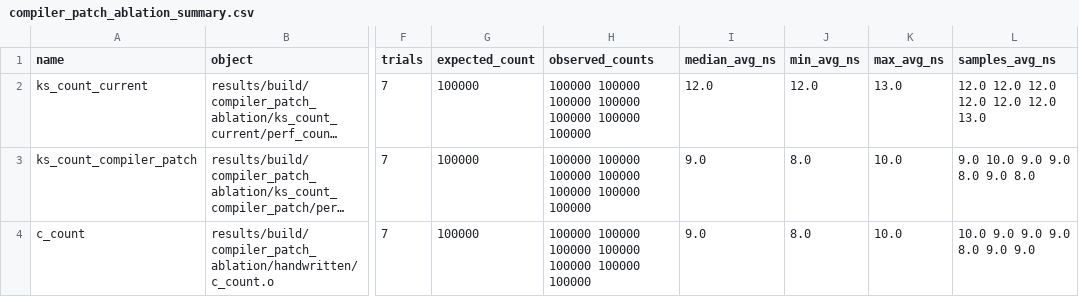
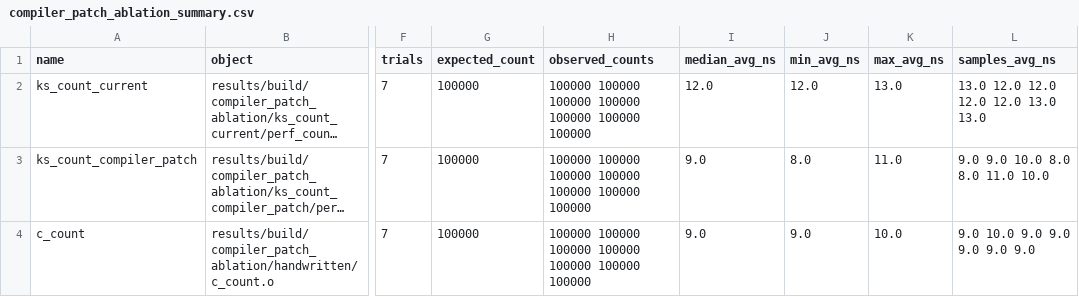
Before and after one commit to yunwei37/kernel-script-paper, a CSV file: results/compiler_patch_ablation_summary.csv, drawn as a sheet; only a part is shown, gaps mark what is left out; long unchanged cells end in …; the diff names each change by its address in the sheet, - before the commit and + after, or states it on an @@ line.

```diff
--- a/results/compiler_patch_ablation_summary.csv
+++ b/results/compiler_patch_ablation_summary.csv
-L2 (samples_avg_ns): 12.0 12.0 12.0 12.0 12.0 12.0 13.0
+L2 (samples_avg_ns): 13.0 12.0 12.0 12.0 12.0 13.0 13.0
-K3 (max_avg_ns): 10.0
+K3 (max_avg_ns): 11.0
-L3 (samples_avg_ns): 9.0 10.0 9.0 9.0 8.0 9.0 8.0
+L3 (samples_avg_ns): 9.0 9.0 10.0 8.0 8.0 11.0 10.0
-J4 (min_avg_ns): 8.0
+J4 (min_avg_ns): 9.0
-L4 (samples_avg_ns): 10.0 9.0 9.0 9.0 8.0 9.0 9.0
+L4 (samples_avg_ns): 9.0 10.0 9.0 9.0 9.0 9.0 9.0
```
Also changed, not shown: 19 other files.
